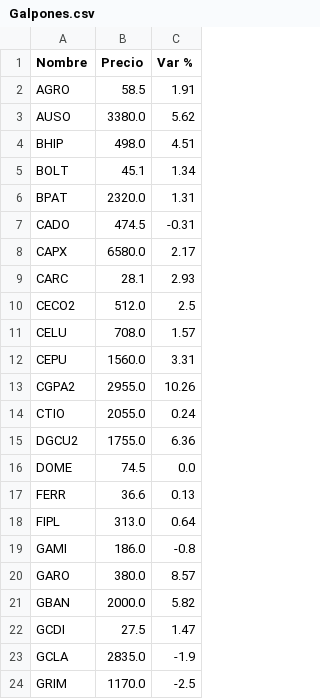
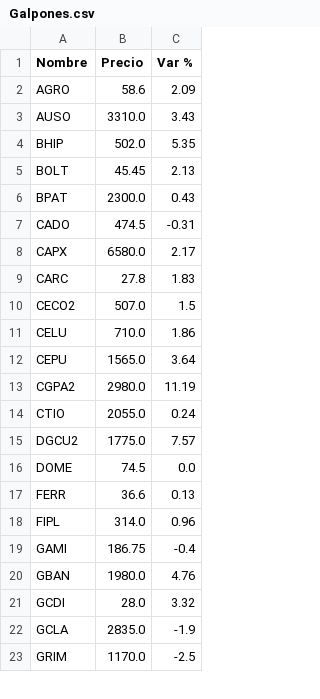
Before and after one commit to FedericoBohl/ArgData, a CSV file: Datos/Bolsa/Equity/Galpones.csv, drawn as a sheet; only a part is shown; the diff covers the shown part only.

```diff
--- a/Datos/Bolsa/Equity/Galpones.csv
+++ b/Datos/Bolsa/Equity/Galpones.csv
@@ -1,23 +1,22 @@
 Nombre,Precio,Var %
-AGRO,58.5,1.91
-AUSO,3380.0,5.62
-BHIP,498.0,4.51
-BOLT,45.1,1.34
-BPAT,2320.0,1.31
+AGRO,58.6,2.09
+AUSO,3310.0,3.43
+BHIP,502.0,5.35
+BOLT,45.45,2.13
+BPAT,2300.0,0.43
 CADO,474.5,-0.31
 CAPX,6580.0,2.17
-CARC,28.1,2.93
-CECO2,512.0,2.5
-CELU,708.0,1.57
-CEPU,1560.0,3.31
-CGPA2,2955.0,10.26
+CARC,27.8,1.83
+CECO2,507.0,1.5
+CELU,710.0,1.86
+CEPU,1565.0,3.64
+CGPA2,2980.0,11.19
 CTIO,2055.0,0.24
-DGCU2,1755.0,6.36
+DGCU2,1775.0,7.57
 DOME,74.5,0.0
 FERR,36.6,0.13
-FIPL,313.0,0.64
-GAMI,186.0,-0.8
-GARO,380.0,8.57
-GBAN,2000.0,5.82
-GCDI,27.5,1.47
+FIPL,314.0,0.96
+GAMI,186.75,-0.4
+GBAN,1980.0,4.76
+GCDI,28.0,3.32
 GCLA,2835.0,-1.9
```
Also changed, not shown: 1 removed row and 18 edited cells elsewhere in this file, Datos/Bolsa/Bonos/Bonos en USD.csv, Datos/Bolsa/Bonos/Bopreal.csv, 10 other files.
